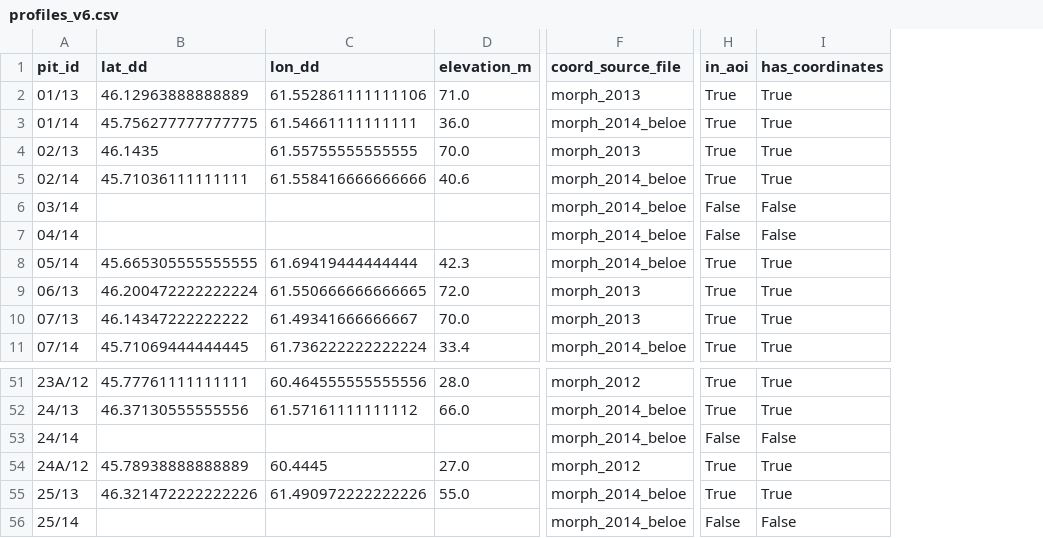
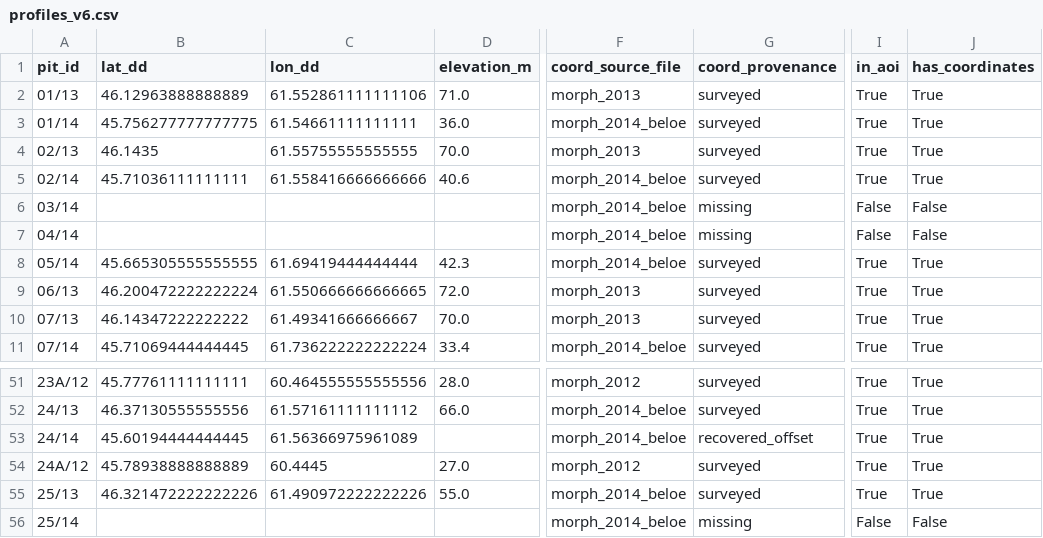
Before and after one commit to Nevern1y/aral-saxaul-ai, a CSV file: data/canonical/profiles_v6.csv, drawn as a sheet; only a part is shown, gaps mark what is left out; addresses are those after the commit; the diff names each change by its address in the sheet, - before the commit and + after, or states it on an @@ line.

```diff
--- a/data/canonical/profiles_v6.csv
+++ b/data/canonical/profiles_v6.csv
+column G (coord_provenance), rows 2-11: surveyed | surveyed | surveyed | surveyed | missing | missing | surveyed | surveyed | surveyed | surveyed; rows 51-56: surveyed | surveyed | recovered_offset | surveyed | surveyed | missing
-B53 (lat_dd): (empty)
+B53 (lat_dd): 45.60194444444445
-C53 (lon_dd): (empty)
+C53 (lon_dd): 61.56366975961089
-I53 (in_aoi): False
+I53 (in_aoi): True
-J53 (has_coordinates): False
+J53 (has_coordinates): True
```
Also changed, not shown: data/canonical/soil_layers_v6.csv, 6 other files.
